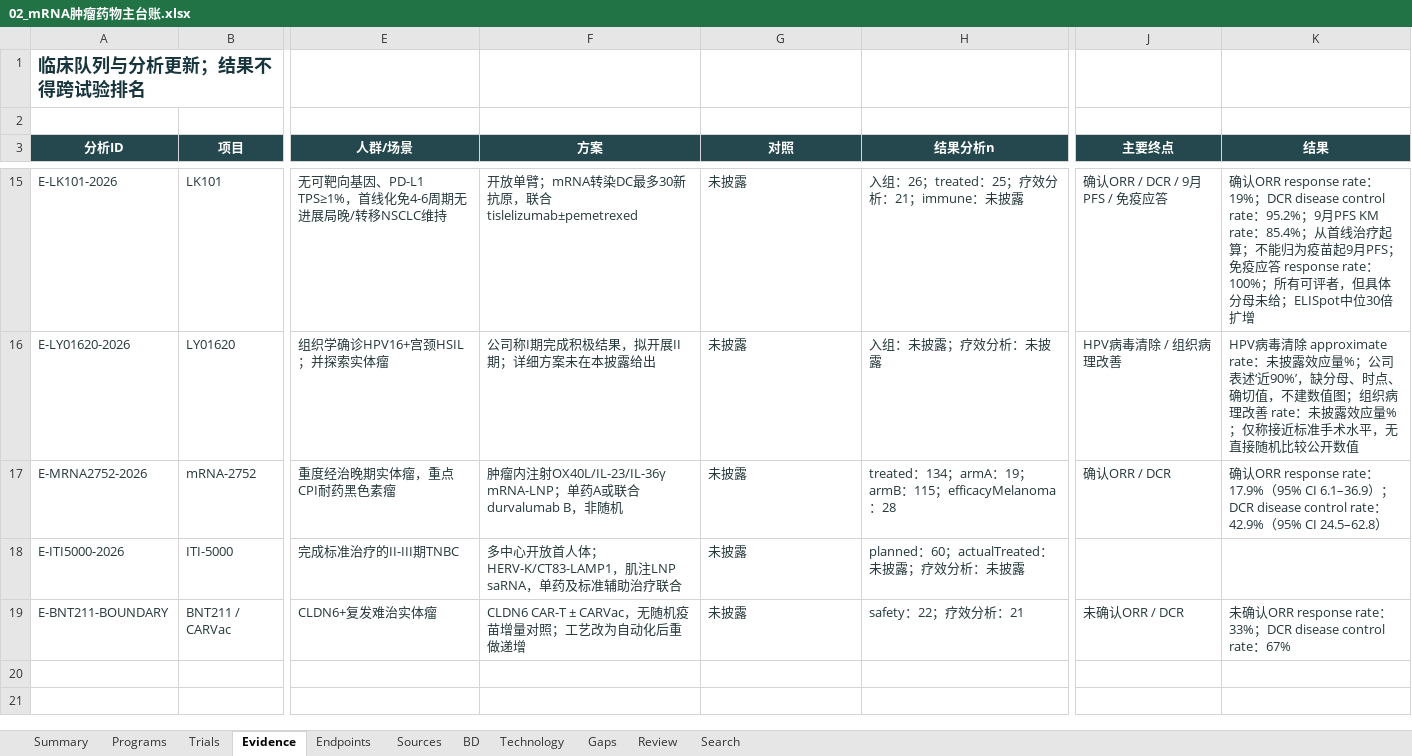
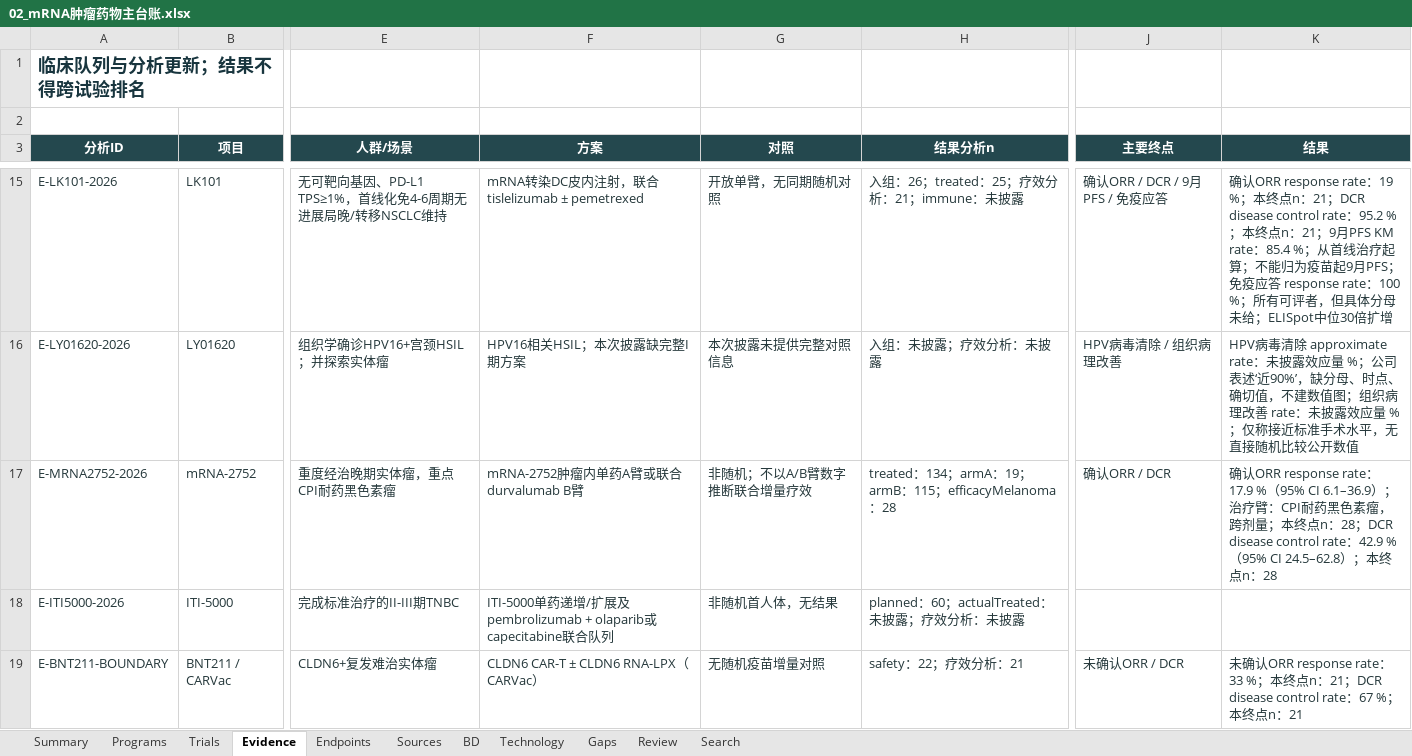
Before and after one commit to jiang0828-cpu/AIvaultview2026, an Excel workbook: backend/media/projects/mrna/02_mRNA肿瘤药物主台账.xlsx, sheet Evidence, drawn as a sheet; only a part is shown, gaps mark what is left out; values as stored, in another font and other column widths than the file's, no borders; table styles not drawn; the diff covers the shown part only; the diff names each change by its address in the sheet, - before the commit and + after, or states it on an @@ line.

```diff
--- a/backend/media/projects/mrna/02_mRNA肿瘤药物主台账.xlsx (sheet Evidence)
+++ b/backend/media/projects/mrna/02_mRNA肿瘤药物主台账.xlsx (sheet Evidence)
-F15 (方案): 开放单臂；mRNA转染DC最多30新抗原，联合tislelizumab±pemetrexed
+F15 (方案): mRNA转染DC皮内注射，联合tislelizumab ± pemetrexed
-G15 (对照): 未披露
+G15 (对照): 开放单臂，无同期随机对照
-K15 (结果): …ORR response rate：19%；DCR disease control rate：95.2%；9月PFS KM rate：85.4%；从首线治疗起算；不能归为疫苗起9月PFS；免疫应答 response rate：100%；所有可…
+K15 (结果): …ORR response rate：19 %；本终点n：21；DCR disease control rate：95.2 %；本终点n：21；9月PFS KM rate：85.4 %；从首线治疗起算；不能归为疫苗起9月PFS；免疫应答 response rate：100 %；所有可…
-F16 (方案): 公司称I期完成积极结果，拟开展II期；详细方案未在本披露给出
+F16 (方案): HPV16相关HSIL；本次披露缺完整I期方案
-G16 (对照): 未披露
+G16 (对照): 本次披露未提供完整对照信息
-K16 (结果): …露效应量%；公司表述‘近90%’，缺分母、时点、确切值，不建数值图；组织病理改善 rate：未披露效应量%；仅称…
+K16 (结果): …露效应量 %；公司表述‘近90%’，缺分母、时点、确切值，不建数值图；组织病理改善 rate：未披露效应量 %；仅称…
-F17 (方案): 肿瘤内注射OX40L/IL-23/IL-36γ mRNA-LNP；单药A或联合durvalumab B，非随机
+F17 (方案): mRNA-2752肿瘤内单药A臂或联合durvalumab B臂
-G17 (对照): 未披露
+G17 (对照): 非随机；不以A/B臂数字推断联合增量疗效
-K17 (结果): …rate：17.9%（95% CI 6.1–36.9）；DCR disease control rate：42.9%（95% CI 24.5–62.8）
+K17 (结果): …rate：17.9 %（95% CI 6.1–36.9）；治疗臂：CPI耐药黑色素瘤，跨剂量；本终点n：28；DCR disease control rate：42.9 %（95% CI 24.5–62.8）；本终点n：28
-F18 (方案): 多中心开放首人体；HERV-K/CT83-LAMP1，肌注LNP saRNA，单药及标准辅助治疗联合
+F18 (方案): ITI-5000单药递增/扩展及pembrolizumab + olaparib或capecitabine联合队列
-G18 (对照): 未披露
+G18 (对照): 非随机首人体，无结果
-F19 (方案): CLDN6 CAR-T ± CARVac，无随机疫苗增量对照；工艺改为自动化后重做递增
+F19 (方案): CLDN6 CAR-T ± CLDN6 RNA-LPX（CARVac）
-G19 (对照): 未披露
+G19 (对照): 无随机疫苗增量对照
-K19 (结果): …rate：33%；DCR disease control rate：67%
+K19 (结果): …rate：33 %；本终点n：21；DCR disease control rate：67 %；本终点n：21
```
Also changed, not shown: 32 edited cells elsewhere in this sheet, sheet Review, sheet Programs, sheet Trials, sheet Summary, 19 other files.
